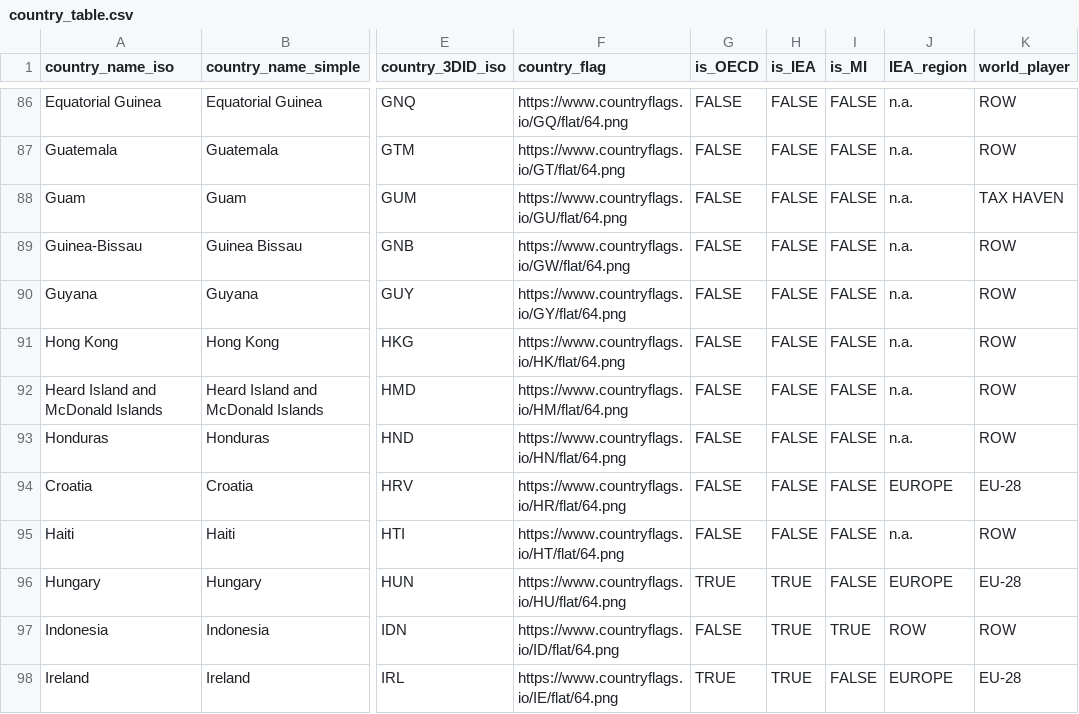
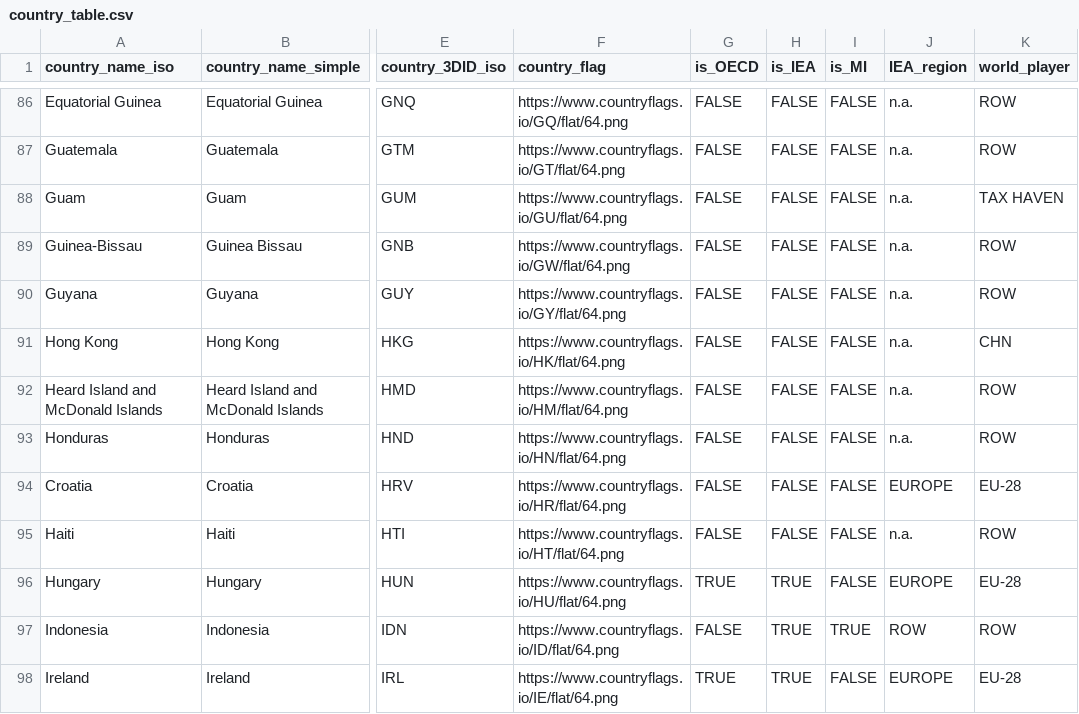
Before and after one commit to pysleto/RnD-NewApproach, a CSV file: ref_tables/country_table.csv, drawn as a sheet; only a part is shown, gaps mark what is left out; the diff names each change by its address in the sheet, - before the commit and + after, or states it on an @@ line.

```diff
--- a/ref_tables/country_table.csv
+++ b/ref_tables/country_table.csv
-K91 (world_player): ROW
+K91 (world_player): CHN
```
Also changed, not shown: 4 other files.
